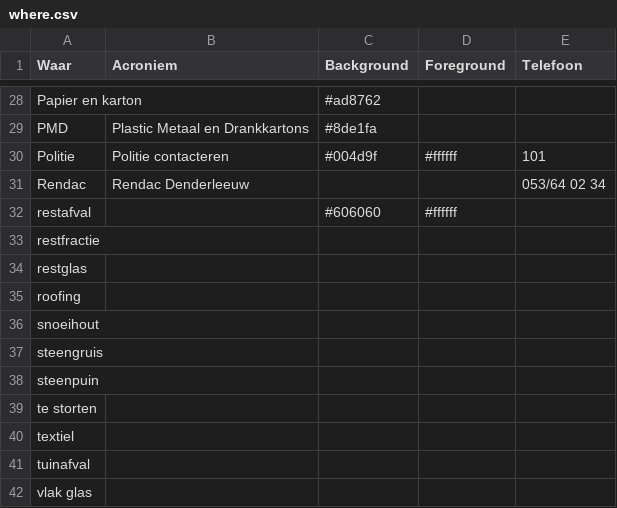
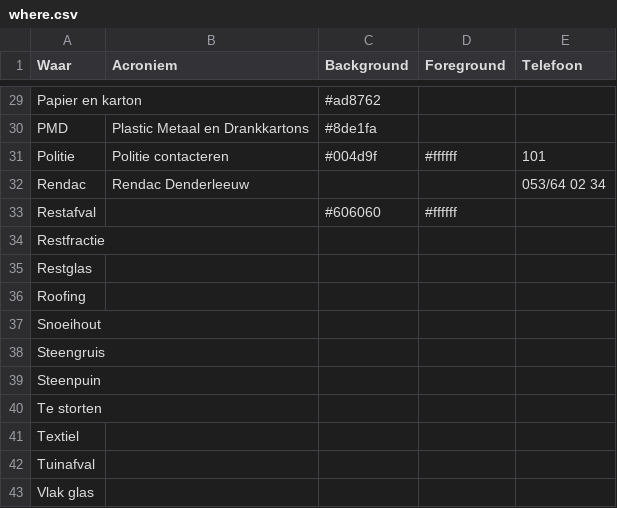
Before and after one commit to hapytex/afvalalfabet, a CSV file: data/where.csv, drawn as a sheet; only a part is shown, gaps mark what is left out; the diff covers the shown part only.

```diff
--- a/data/where.csv
+++ b/data/where.csv
@@ -31,12 +32,12 @@ Politie,Politie contacteren,#004d9f,#ffffff,101
 Rendac,Rendac Denderleeuw,,,053/64 02 34
-restafval,,#606060,#ffffff,
-restfractie,,,,
-restglas,,,,
-roofing,,,,
-snoeihout,,,,
-steengruis,,,,
-steenpuin,,,,
-te storten,,,,
-textiel,,,,
-tuinafval,,,,
-vlak glas,,,,
+Restafval,,#606060,#ffffff,
+Restfractie,,,,
+Restglas,,,,
+Roofing,,,,
+Snoeihout,,,,
+Steengruis,,,,
+Steenpuin,,,,
+Te storten,,,,
+Textiel,,,,
+Tuinafval,,,,
+Vlak glas,,,,
```
Also changed, not shown: 1 added row and 20 edited cells elsewhere in this file, data/data.csv, 6 other files.
